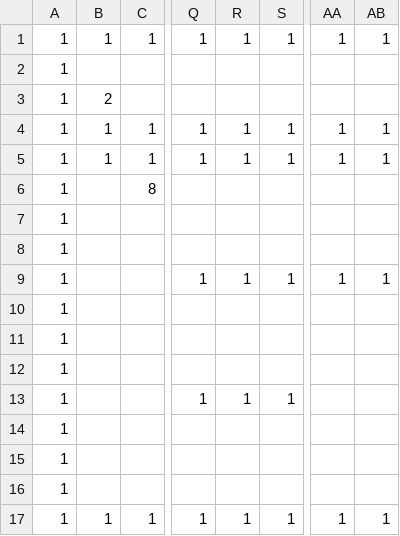
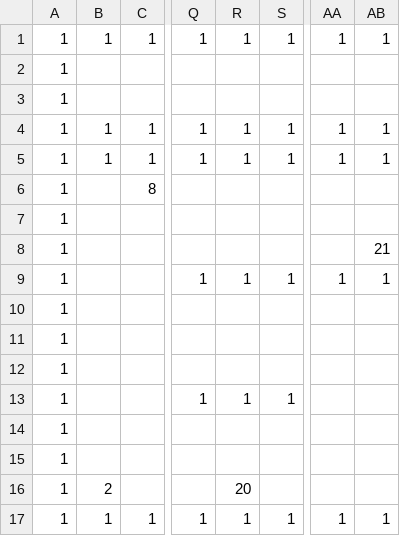
Before and after one commit to Cucumberrole/OmaenihaMuri_C2, a CSV file: project/data/Stage02.csv, drawn as a sheet; only a part is shown, gaps mark what is left out; the diff names each change by its address in the sheet, - before the commit and + after, or states it on an @@ line.

```diff
--- a/project/data/Stage02.csv
+++ b/project/data/Stage02.csv
-B3: 2
+B3: (empty)
-AB8: (empty)
+AB8: 21
-B16: (empty)
+B16: 2
-R16: (empty)
+R16: 20
```
Also changed, not shown: project/data/Stage00.csv, 3 other files.
